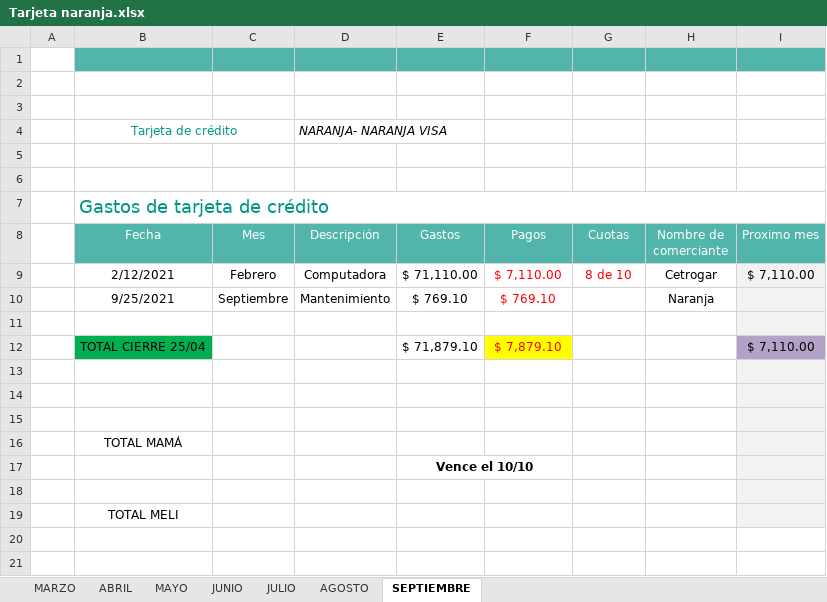
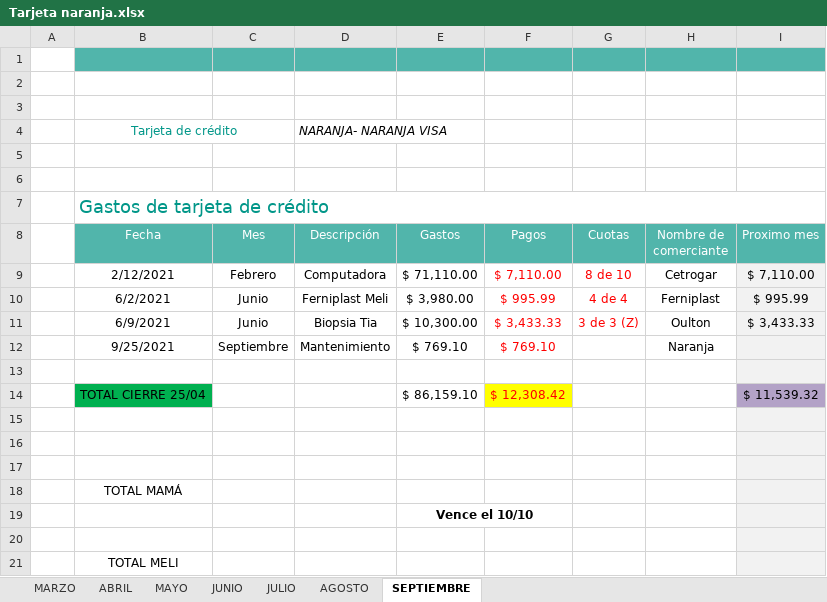
Before and after one commit to genesismeli/Compu, an Excel workbook: Tarjeta naranja.xlsx, sheet SEPTIEMBRE, drawn as a sheet; values as stored, in another font and other column widths than the file's, no borders; charts and pictures not drawn; removed rows and columns are numbered as before the commit, all else as after; the diff names each change by its address in the sheet, - before the commit and + after, or states it on an @@ line.

```diff
--- a/Tarjeta naranja.xlsx (sheet SEPTIEMBRE)
+++ b/Tarjeta naranja.xlsx (sheet SEPTIEMBRE)
+row 10:  | 6/2/2021 | Junio | Ferniplast Meli | $ 3,980.00 | $ 995.99 | 4 de 4 | Ferniplast | $ 995.99
+row 11:  | 6/9/2021 | Junio | Biopsia Tia | $ 10,300.00 | $ 3,433.33 | 3 de 3 (Z) | Oulton | $ 3,433.33
-row 12:  | TOTAL CIERRE 25/04 |  |  | $ 71,879.10 | $ 7,879.10 |  |  | $ 7,110.00
+row 14:  | TOTAL CIERRE 25/04 |  |  | $ 86,159.10 | $ 12,308.42 |  |  | $ 11,539.32
```
Also changed, not shown: sheet JULIO, sheet JUNIO, formulas that keep their value, Tarjeta BBVA.xlsx.
